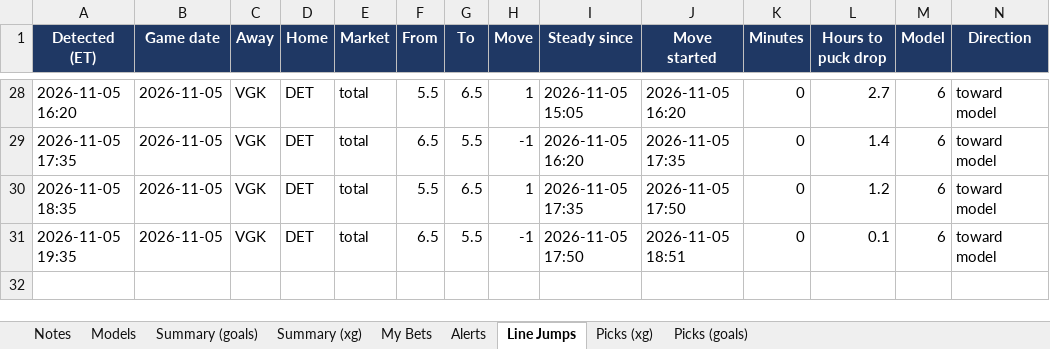
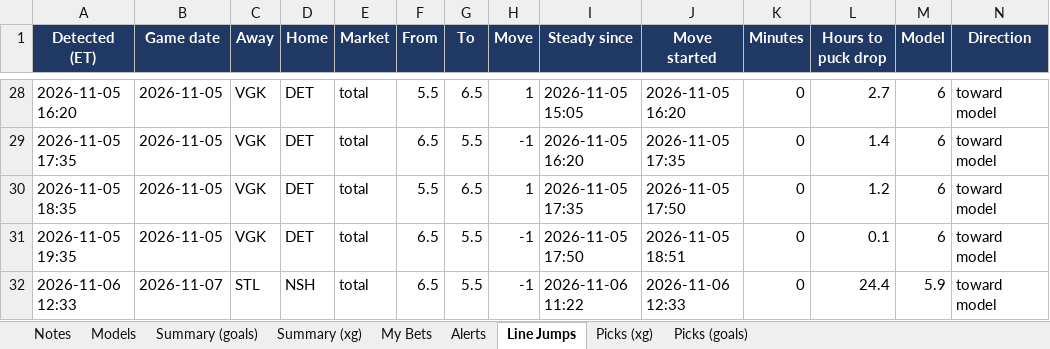
Before and after one commit to JeffreyD24/nhl-mixed-model, an Excel workbook: NHL_Live_Tracker.xlsx, sheet Line Jumps, drawn as a sheet; only a part is shown, gaps mark what is left out; values as stored, in another font and other column widths than the file's, no borders; rows hold the shown columns only; the diff names each change by its address in the sheet, - before the commit and + after, or states it on an @@ line.

```diff
--- a/NHL_Live_Tracker.xlsx (sheet Line Jumps)
+++ b/NHL_Live_Tracker.xlsx (sheet Line Jumps)
+row 32: 2026-11-06 12:33 | 2026-11-07 | STL | NSH | total | 6.5 | 5.5 | -1 | 2026-11-06 11:22 | 2026-11-06 12:33 | 0 | 24.4 | 5.9 | toward model
```
Also changed, not shown: sheet Alerts, sheet Picks (goals), sheet Picks (xg), sheet My Bets, sheet Notes, sheet Models, 13 other files.
